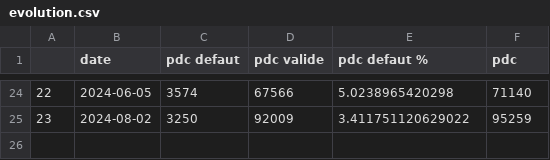
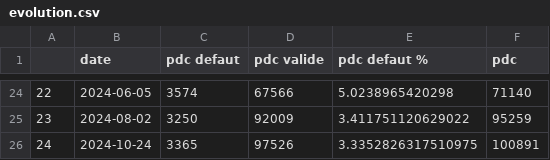
Before and after one commit to loco-philippe/Environmental-Sensing, a CSV file: python/Validation/irve/Analyse/evolution.csv, drawn as a sheet; only a part is shown, gaps mark what is left out.

```diff
--- a/python/Validation/irve/Analyse/evolution.csv
+++ b/python/Validation/irve/Analyse/evolution.csv
@@ -25 +25,2 @@
 23,2024-08-02,3250,92009,3.411751120629022,95259
+24,2024-10-24,3365,97526,3.3352826317510975,100891
```
Also changed, not shown: 18 other files.
